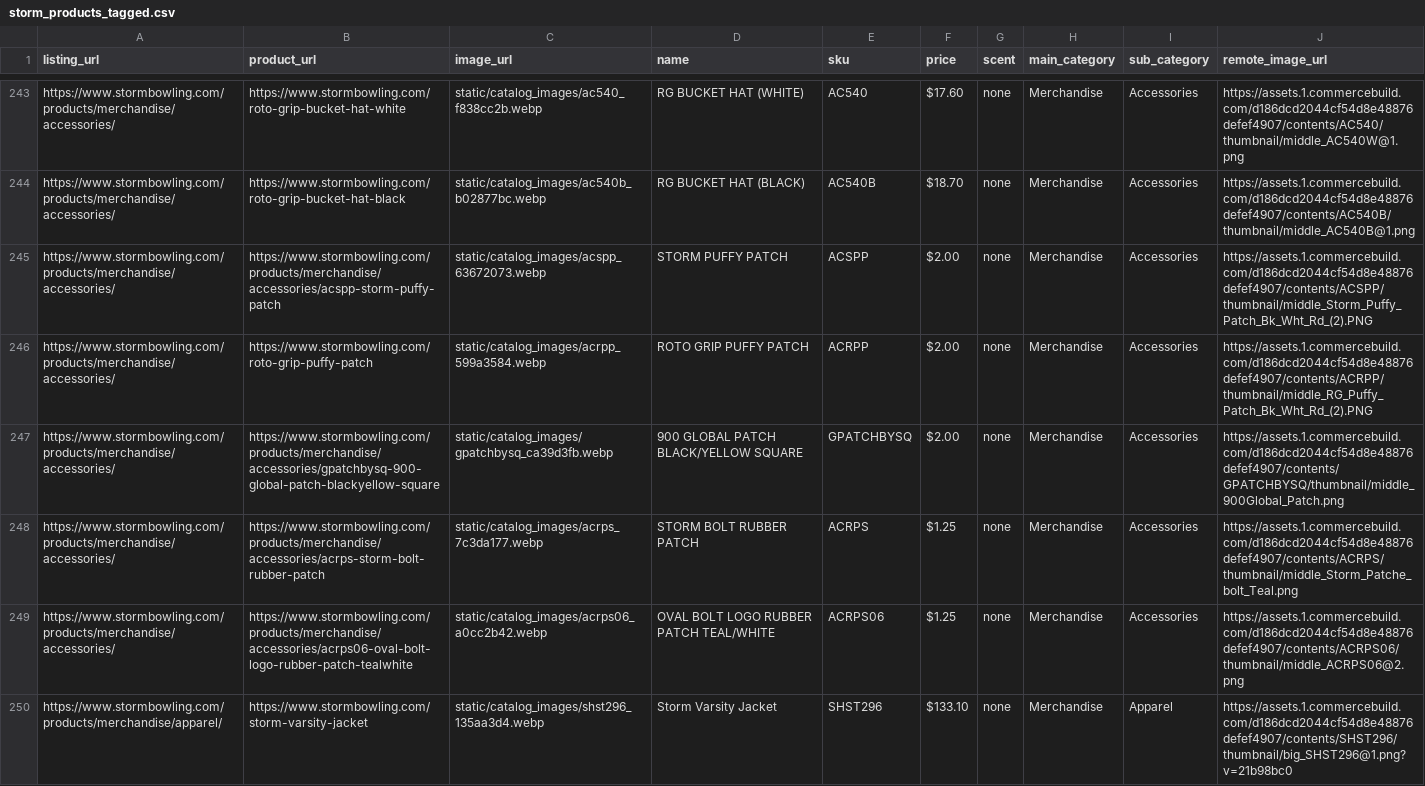
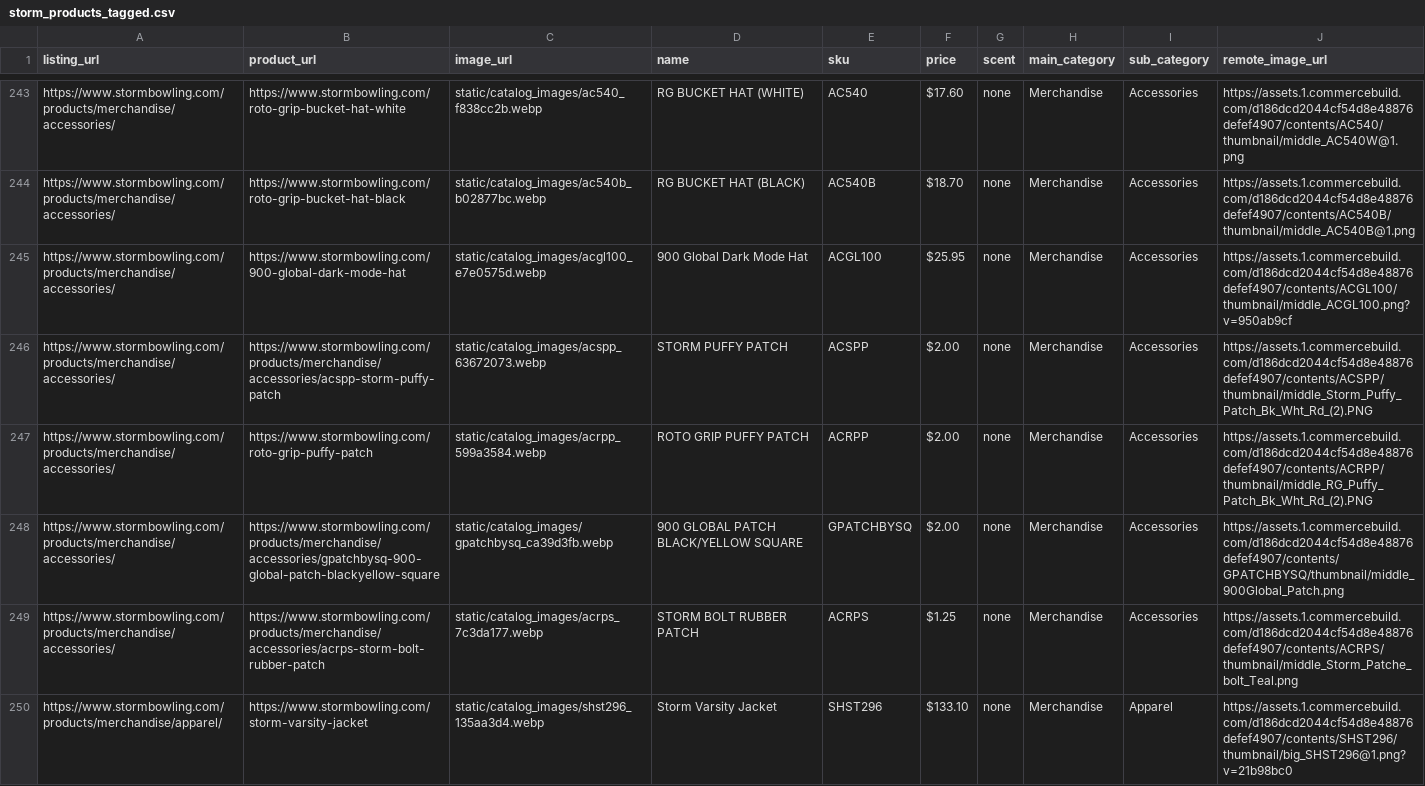
Before and after one commit to SlinkySpace/StevensBallOrders, a CSV file: storm_products_tagged.csv, drawn as a sheet; only a part is shown, gaps mark what is left out; removed rows and columns are numbered as before the commit, all else as after; the diff covers the shown part only; the diff names each change by its address in the sheet, - before the commit and + after, or states it on an @@ line.

```diff
--- a/storm_products_tagged.csv
+++ b/storm_products_tagged.csv
+row 245: https://www.stormbowling.com/products/merchandise/accessories/ | https://www.stormbowling.com/900-global-dark-mode-hat | static/catalog_images/acgl100_e7e0575d.webp | 900 Global Dark Mode Hat | ACGL100 | $25.95 | none | Merchandise | Accessories | https://assets.1.commercebuild.com/d186dcd2044cf54d8e48876defef4907/contents/ACGL100/thumbnail/middle_ACGL100.png?v=950ab9cf
-row 249: https://www.stormbowling.com/products/merchandise/accessories/ | https://www.stormbowling.com/products/merchandise/accessories/acrps06-oval-bolt-logo-rubber-patch-tealwhite | static/catalog_images/acrps06_a0cc2b42.webp | OVAL BOLT LOGO RUBBER PATCH TEAL/WHITE | ACRPS06 | $1.25 | none | Merchandise | Accessories | https://assets.1.commercebuild.com/d186dcd2044cf54d8e48876defef4907/contents/ACRPS06/thumbnail/middle_ACRPS06@2.png
```
Also changed, not shown: 10 added rows, 3 removed rows and 50 edited cells elsewhere in this file, 13 other files.
